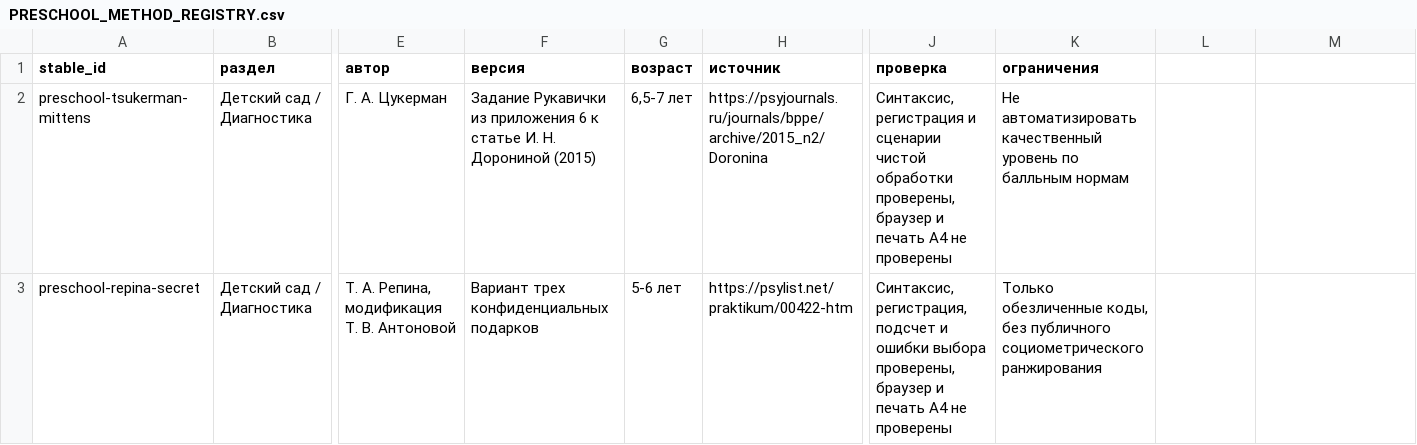
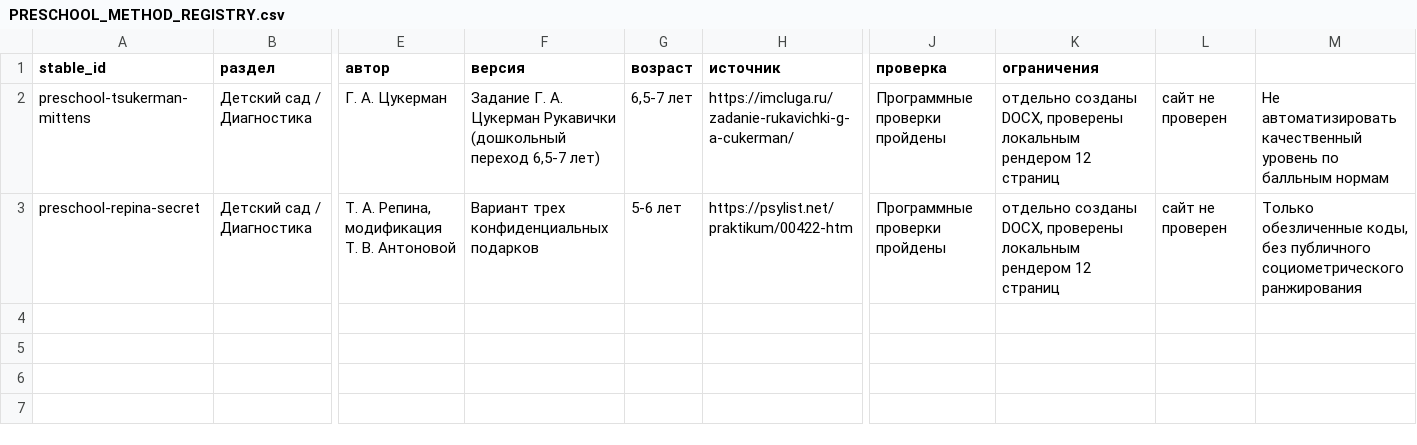
Before and after one commit to VirionaW/psyteka, a CSV file: docs/technical-specifications/PRESCHOOL_METHOD_REGISTRY.csv, drawn as a sheet; only a part is shown, gaps mark what is left out; the diff names each change by its address in the sheet, - before the commit and + after, or states it on an @@ line.

Commit message:
Correct Mittens primary guidance reference and record locally QA-reviewed Word sets

```diff
--- a/docs/technical-specifications/PRESCHOOL_METHOD_REGISTRY.csv
+++ b/docs/technical-specifications/PRESCHOOL_METHOD_REGISTRY.csv
-F2 (версия): Задание Рукавички из приложения 6 к статье И. Н. Дорониной (2015)
+F2 (версия): Задание Г. А. Цукерман Рукавички (дошкольный переход 6,5-7 лет)
-H2 (источник): https://psyjournals.ru/journals/bppe/archive/2015_n2/Doronina
+H2 (источник): https://imcluga.ru/zadanie-rukavichki-g-a-cukerman/
-J2 (проверка): Синтаксис, регистрация и сценарии чистой обработки проверены, браузер и печать А4 не проверены
+J2 (проверка): Программные проверки пройдены
-K2 (ограничения): Не автоматизировать качественный уровень по балльным нормам
+K2 (ограничения): отдельно созданы DOCX, проверены локальным рендером 12 страниц
-L2:L3: (empty)
+L2:L3: сайт не проверен
-M2: (empty)
+M2: Не автоматизировать качественный уровень по балльным нормам
-J3 (проверка): Синтаксис, регистрация, подсчет и ошибки выбора проверены, браузер и печать А4 не проверены
+J3 (проверка): Программные проверки пройдены
-K3 (ограничения): Только обезличенные коды, без публичного социометрического ранжирования
+K3 (ограничения): отдельно созданы DOCX, проверены локальным рендером 12 страниц
-M3: (empty)
+M3: Только обезличенные коды, без публичного социометрического ранжирования
```
